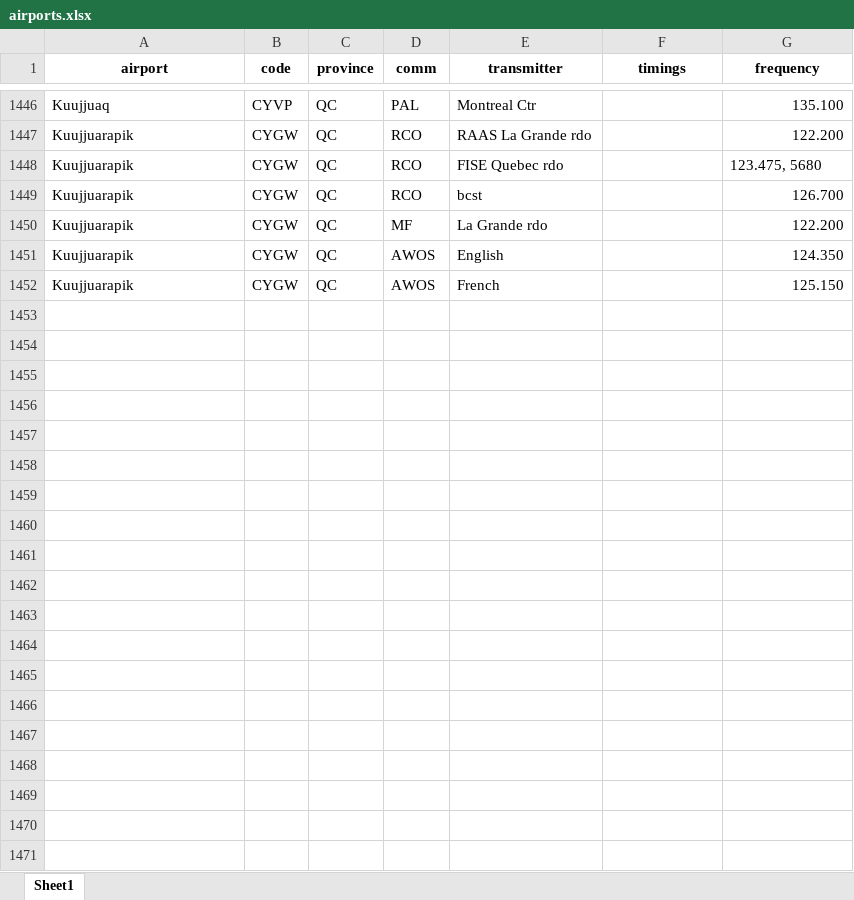
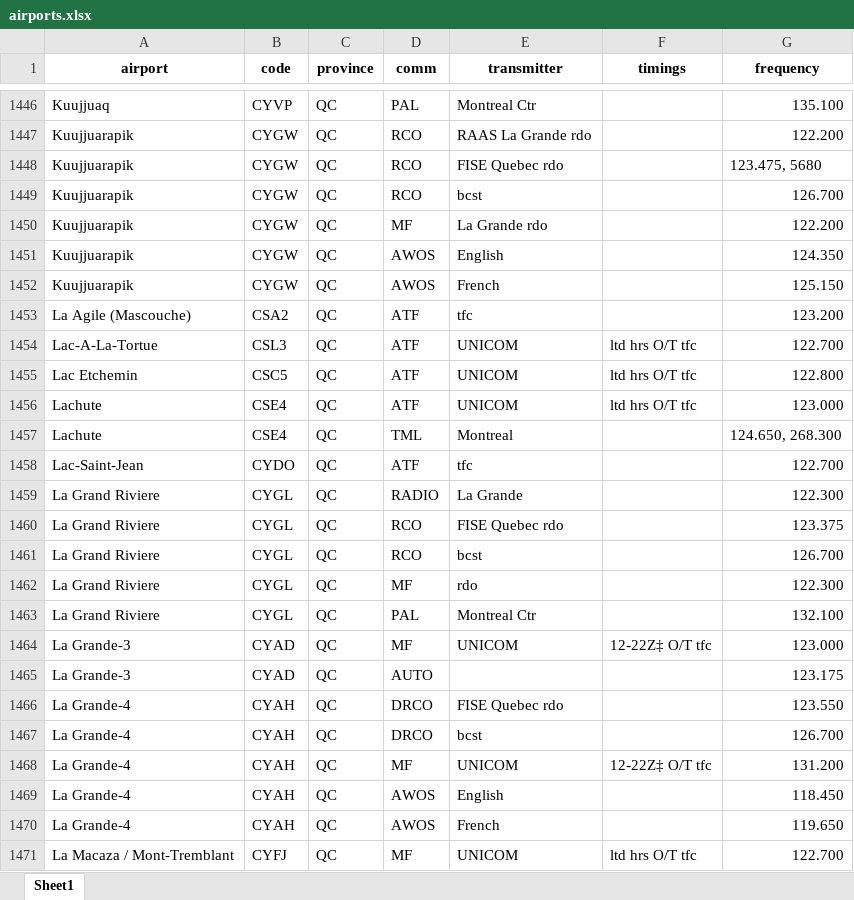
Before and after one commit to squawkcode-ca/squawkcode.ca, an Excel workbook: data/airports.xlsx, sheet Sheet1, drawn as a sheet; only a part is shown, gaps mark what is left out; values as stored, in another font and other column widths than the file's, no borders; the diff covers the shown part only; the diff names each change by its address in the sheet, - before the commit and + after, or states it on an @@ line.

```diff
--- a/data/airports.xlsx (sheet Sheet1)
+++ b/data/airports.xlsx (sheet Sheet1)
+row 1453: La Agile (Mascouche) | CSA2 | QC | ATF | tfc |  | 123.200
+row 1454: Lac-A-La-Tortue | CSL3 | QC | ATF | UNICOM | ltd hrs O/T tfc | 122.700
+row 1455: Lac Etchemin | CSC5 | QC | ATF | UNICOM | ltd hrs O/T tfc | 122.800
+row 1456: Lachute | CSE4 | QC | ATF | UNICOM | ltd hrs O/T tfc | 123.000
+row 1457: Lachute | CSE4 | QC | TML | Montreal |  | 124.650, 268.300
+row 1458: Lac-Saint-Jean | CYDO | QC | ATF | tfc |  | 122.700
+row 1459: La Grand Riviere | CYGL | QC | RADIO | La Grande |  | 122.300
+row 1460: La Grand Riviere | CYGL | QC | RCO | FISE Quebec rdo |  | 123.375
+row 1461: La Grand Riviere | CYGL | QC | RCO | bcst |  | 126.700
+row 1462: La Grand Riviere | CYGL | QC | MF | rdo |  | 122.300
+row 1463: La Grand Riviere | CYGL | QC | PAL | Montreal Ctr |  | 132.100
+row 1464: La Grande-3 | CYAD | QC | MF | UNICOM | 12-22Z‡ O/T tfc | 123.000
+row 1465: La Grande-3 | CYAD | QC | AUTO |  |  | 123.175
+row 1466: La Grande-4 | CYAH | QC | DRCO | FISE Quebec rdo |  | 123.550
+row 1467: La Grande-4 | CYAH | QC | DRCO | bcst |  | 126.700
+row 1468: La Grande-4 | CYAH | QC | MF | UNICOM | 12-22Z‡ O/T tfc | 131.200
+row 1469: La Grande-4 | CYAH | QC | AWOS | English |  | 118.450
+row 1470: La Grande-4 | CYAH | QC | AWOS | French |  | 119.650
+row 1471: La Macaza / Mont-Tremblant | CYFJ | QC | MF | UNICOM | ltd hrs O/T tfc | 122.700
```
Also changed, not shown: 15 added rows elsewhere in this sheet, 1 other file.
